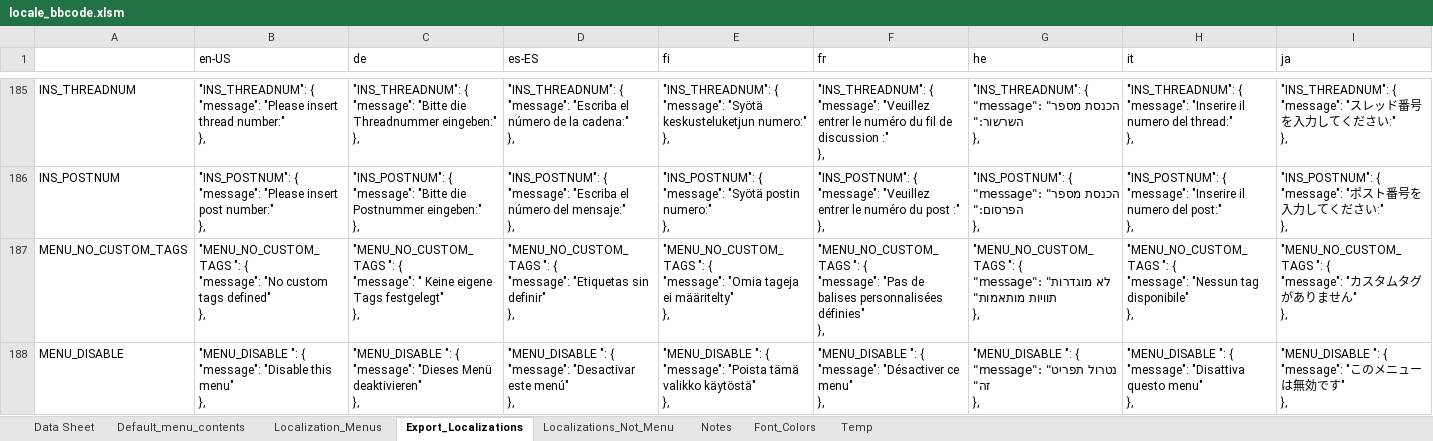
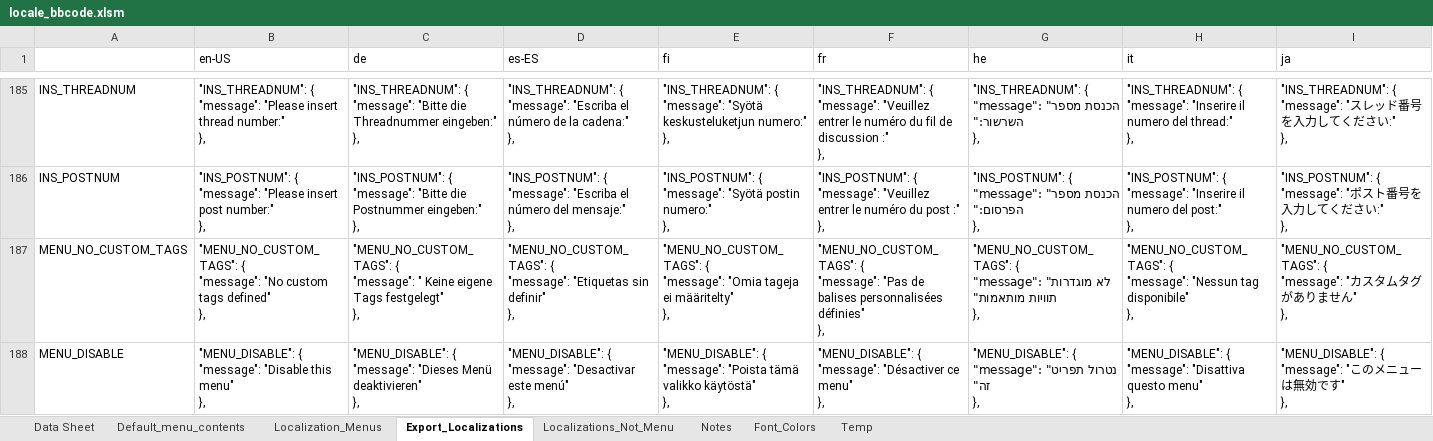
Before and after one commit to msaroff/bbCodeWebEx, an Excel workbook: locale_bbcode.xlsm, sheet Export_Localizations, drawn as a sheet; only a part is shown, gaps mark what is left out; values as stored, in another font and other column widths than the file's, no borders; ↵ is a line break in a cell; the diff covers the shown part only; the diff names each change by its address in the sheet, - before the commit and + after, or states it on an @@ line.

Commit message:
Update locale_bbcode.xlsm

```diff
--- a/locale_bbcode.xlsm (sheet Export_Localizations)
+++ b/locale_bbcode.xlsm (sheet Export_Localizations)
-B187 (en-US): "MENU_NO_CUSTOM_TAGS ": { ↵ "message":…
+B187 (en-US): "MENU_NO_CUSTOM_TAGS": { ↵ "message":…
-C187 (de): "MENU_NO_CUSTOM_TAGS ": { ↵ "message":…
+C187 (de): "MENU_NO_CUSTOM_TAGS": { ↵ "message":…
-D187 (es-ES): "MENU_NO_CUSTOM_TAGS ": { ↵ "message":…
+D187 (es-ES): "MENU_NO_CUSTOM_TAGS": { ↵ "message":…
-E187 (fi): "MENU_NO_CUSTOM_TAGS ": { ↵ "message":…
+E187 (fi): "MENU_NO_CUSTOM_TAGS": { ↵ "message":…
-F187 (fr): "MENU_NO_CUSTOM_TAGS ": { ↵ "message":…
+F187 (fr): "MENU_NO_CUSTOM_TAGS": { ↵ "message":…
-G187 (he): "MENU_NO_CUSTOM_TAGS ": { ↵ "message":…
+G187 (he): "MENU_NO_CUSTOM_TAGS": { ↵ "message":…
-H187 (it): "MENU_NO_CUSTOM_TAGS ": { ↵ "message":…
+H187 (it): "MENU_NO_CUSTOM_TAGS": { ↵ "message":…
-I187 (ja): "MENU_NO_CUSTOM_TAGS ": { ↵ "message":…
+I187 (ja): "MENU_NO_CUSTOM_TAGS": { ↵ "message":…
-B188 (en-US): "MENU_DISABLE ": { ↵ "message":…
+B188 (en-US): "MENU_DISABLE": { ↵ "message":…
-C188 (de): "MENU_DISABLE ": { ↵ "message":…
+C188 (de): "MENU_DISABLE": { ↵ "message":…
-D188 (es-ES): "MENU_DISABLE ": { ↵ "message":…
+D188 (es-ES): "MENU_DISABLE": { ↵ "message":…
-E188 (fi): "MENU_DISABLE ": { ↵ "message":…
+E188 (fi): "MENU_DISABLE": { ↵ "message":…
-F188 (fr): "MENU_DISABLE ": { ↵ "message":…
+F188 (fr): "MENU_DISABLE": { ↵ "message":…
-G188 (he): "MENU_DISABLE ": { ↵ "message":…
+G188 (he): "MENU_DISABLE": { ↵ "message":…
-H188 (it): "MENU_DISABLE ": { ↵ "message":…
+H188 (it): "MENU_DISABLE": { ↵ "message":…
-I188 (ja): "MENU_DISABLE ": { ↵ "message":…
+I188 (ja): "MENU_DISABLE": { ↵ "message":…
```
Also changed, not shown: 188 edited cells elsewhere in this sheet, sheet Localizations_Not_Menu, charts or pictures.
